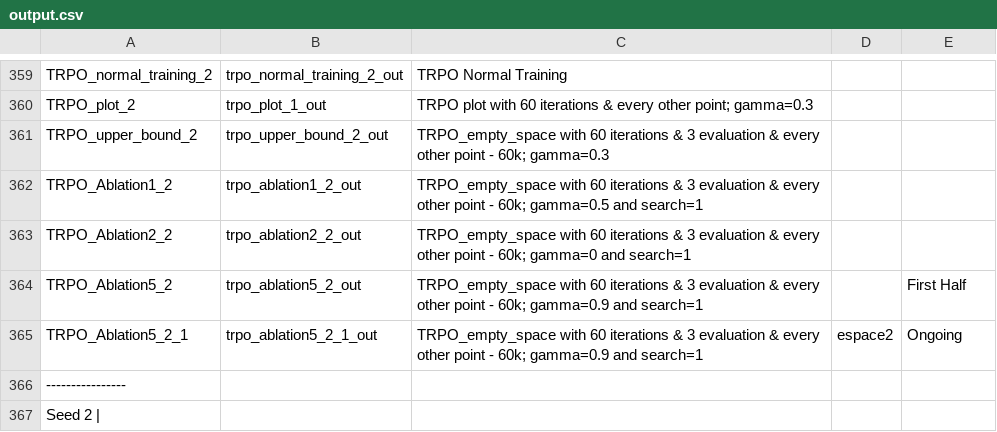
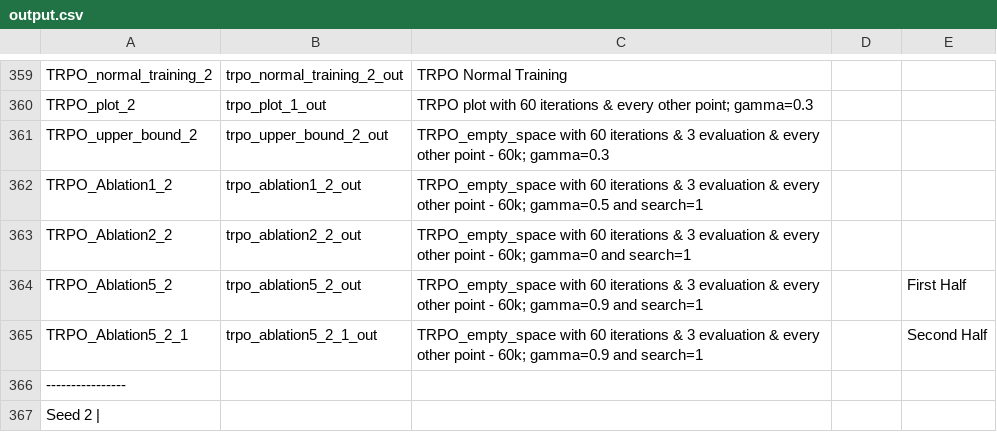
Before and after one commit to AishikD14/stable-baselines3, a CSV file: output.csv, drawn as a sheet; only a part is shown, gaps mark what is left out.

```diff
--- a/output.csv
+++ b/output.csv
@@ -364,3 +364,3 @@ TRPO_Ablation2_2, trpo_ablation2_2_out, TRPO_empty_space with 60 iterations & 3
 TRPO_Ablation5_2, trpo_ablation5_2_out, TRPO_empty_space with 60 iterations & 3 evaluation & every other point - 60k; gamma=0.9 and search=1, , First Half
-TRPO_Ablation5_2_1, trpo_ablation5_2_1_out, TRPO_empty_space with 60 iterations & 3 evaluation & every other point - 60k; gamma=0.9 and search=1, espace2, Ongoing
+TRPO_Ablation5_2_1, trpo_ablation5_2_1_out, TRPO_empty_space with 60 iterations & 3 evaluation & every other point - 60k; gamma=0.9 and search=1, , Second Half
 ----------------
```
Also changed, not shown: 2 other files.
